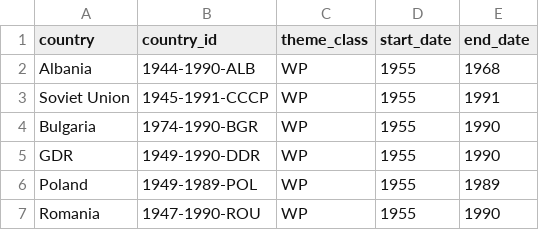
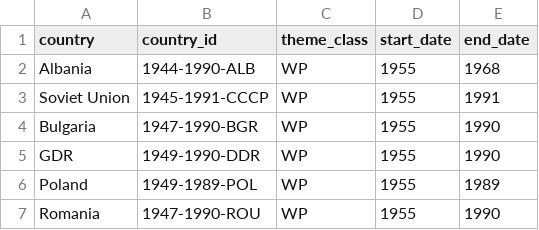
Before and after one commit to MenschMarcus/HistoGlobe_school, a CSV file: config/school/data/alliances.csv, drawn as a sheet; only a part is shown.

```diff
--- a/config/school/data/alliances.csv
+++ b/config/school/data/alliances.csv
@@ -3,3 +3,3 @@ Albania,1944-1990-ALB,WP,1955,1968
 Soviet Union,1945-1991-CCCP,WP,1955,1991
-Bulgaria,1974-1990-BGR,WP,1955,1990
+Bulgaria,1947-1990-BGR,WP,1955,1990
 GDR,1949-1990-DDR,WP,1955,1990
```
Also changed, not shown: config/school/data/hivents.csv, 3 other files.
